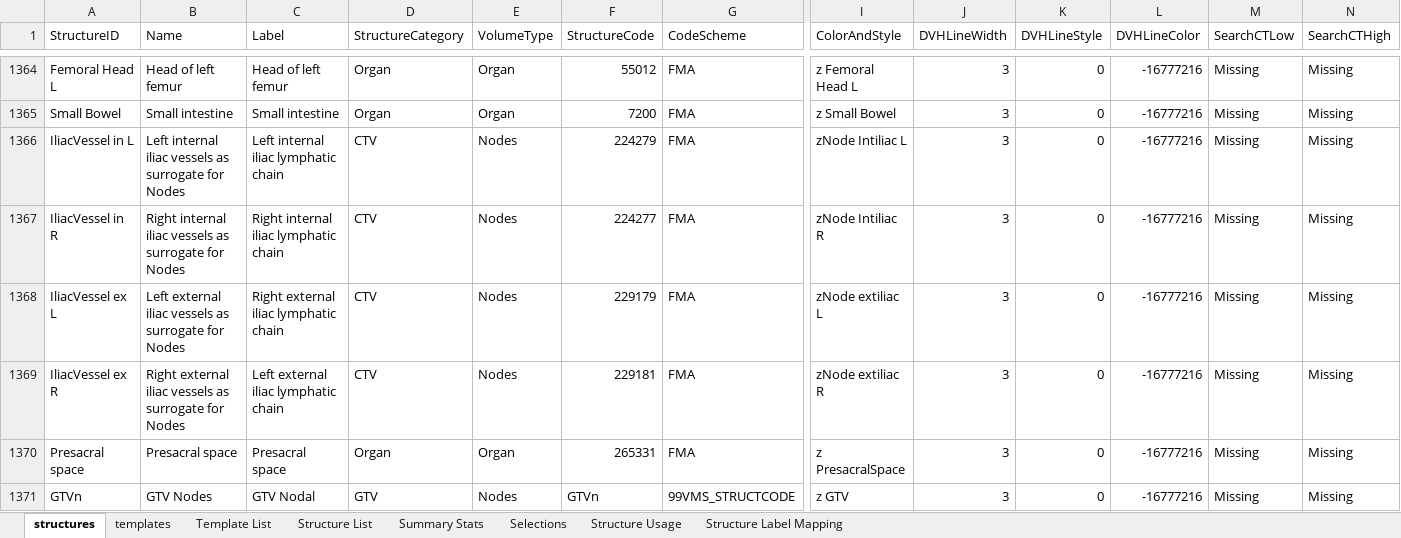
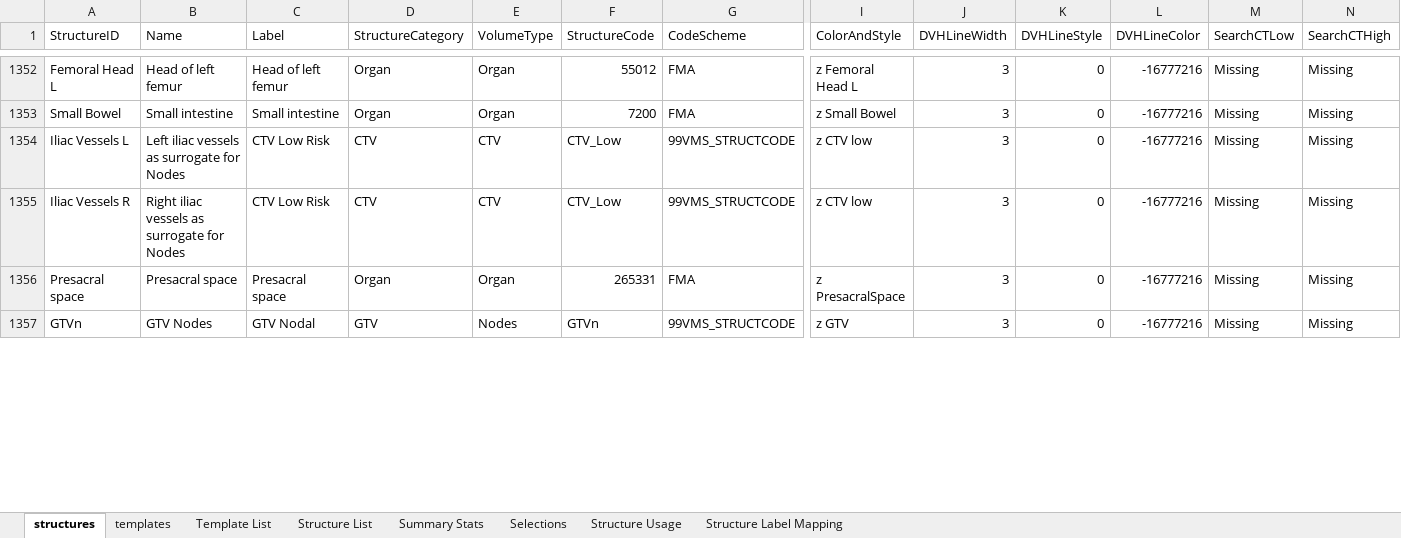
Before and after one commit to GregSal/Template-Management, an Excel workbook: External Beam Templates/Structure Templates/Template Spreadsheets/Template List.xlsx, sheet structures, drawn as a sheet; only a part is shown, gaps mark what is left out; values as stored, in another font and other column widths than the file's, no borders; removed rows and columns are numbered as before the commit, all else as after; rows hold the shown columns only; the diff covers the shown part only; the diff names each change by its address in the sheet, - before the commit and + after, or states it on an @@ line.

```diff
--- a/External Beam Templates/Structure Templates/Template Spreadsheets/Template List.xlsx (sheet structures)
+++ b/External Beam Templates/Structure Templates/Template Spreadsheets/Template List.xlsx (sheet structures)
-A1354 (StructureID): IliacVessel in L
+A1354 (StructureID): Iliac Vessels L
-B1354 (Name): Left internal iliac vessels…
+B1354 (Name): Left iliac vessels…
-C1354 (Label): Left internal iliac lymphatic chain
+C1354 (Label): CTV Low Risk
-E1354 (VolumeType): Nodes
+E1354 (VolumeType): CTV
-F1354 (StructureCode): 224279
+F1354 (StructureCode): CTV_Low
-G1354 (CodeScheme): FMA
+G1354 (CodeScheme): 99VMS_STRUCTCODE
-I1354 (ColorAndStyle): zNode Intiliac L
+I1354 (ColorAndStyle): z CTV low
-row 1367: IliacVessel in R | Right internal iliac vessels as surrogate for Nodes | Right internal iliac lymphatic chain | CTV | Nodes | 224277 | FMA | zNode Intiliac R | 3 | 0 | -16777216 | Missing | Missing
-row 1368: IliacVessel ex L | Left external iliac vessels as surrogate for Nodes | Right external iliac lymphatic chain | CTV | Nodes | 229179 | FMA | zNode extiliac L | 3 | 0 | -16777216 | Missing | Missing
-A1355 (StructureID): IliacVessel ex R
+A1355 (StructureID): Iliac Vessels R
-B1355 (Name): Right external iliac vessels…
+B1355 (Name): Right iliac vessels…
-C1355 (Label): Left external iliac lymphatic chain
+C1355 (Label): CTV Low Risk
-E1355 (VolumeType): Nodes
+E1355 (VolumeType): CTV
-F1355 (StructureCode): 229181
+F1355 (StructureCode): CTV_Low
-G1355 (CodeScheme): FMA
+G1355 (CodeScheme): 99VMS_STRUCTCODE
-I1355 (ColorAndStyle): zNode extiliac R
+I1355 (ColorAndStyle): z CTV low
```
Also changed, not shown: 14 removed rows and 56 edited cells elsewhere in this sheet, sheet templates, External Beam Templates/Structure Templates/Template Spreadsheets/Basic Templates.xlsx, External Beam Templates/Structure Templates/Template Spreadsheets/Chest and Abdomen Templates.xlsx, 27 other files.
